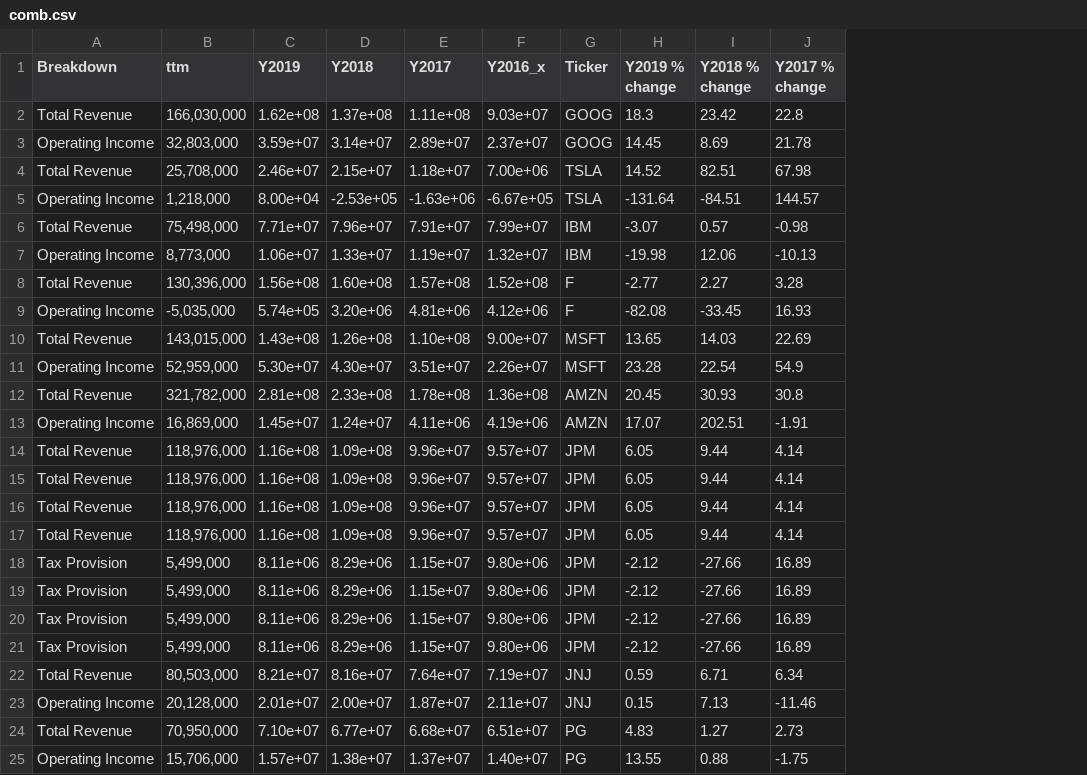
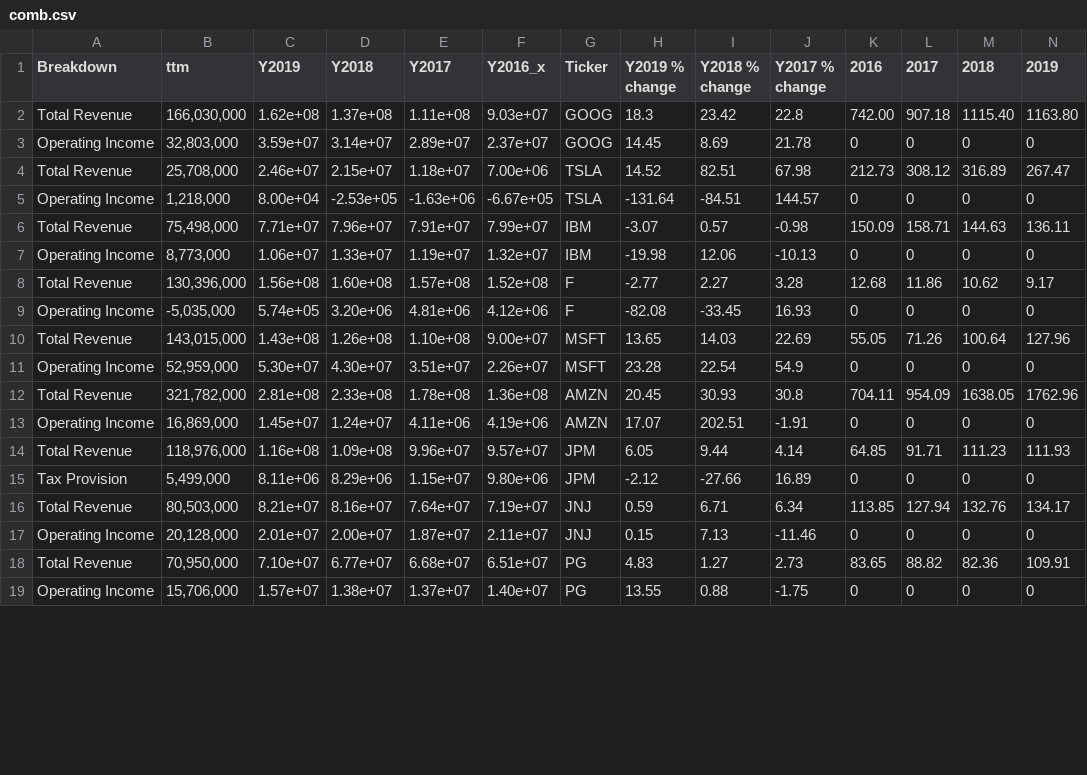
Before and after one commit to pim01001/best_growth_stock, a CSV file: comb.csv, drawn as a sheet; only a part is shown; removed rows and columns are numbered as before the commit, all else as after; the diff names each change by its address in the sheet, - before the commit and + after, or states it on an @@ line.

```diff
--- a/comb.csv
+++ b/comb.csv
+column K (2016), rows 2-19: 742.00 | 0 | 212.73 | 0 | 150.09 | 0 | 12.68 | 0 | 55.05 | 0 | 704.11 | 0 | 64.85 | 0 | 113.85 | 0 | 83.65 | 0
+column L (2017), rows 2-19: 907.18 | 0 | 308.12 | 0 | 158.71 | 0 | 11.86 | 0 | 71.26 | 0 | 954.09 | 0 | 91.71 | 0 | 127.94 | 0 | 88.82 | 0
+column M (2018), rows 2-19: 1115.40 | 0 | 316.89 | 0 | 144.63 | 0 | 10.62 | 0 | 100.64 | 0 | 1638.05 | 0 | 111.23 | 0 | 132.76 | 0 | 82.36 | 0
+column N (2019), rows 2-19: 1163.80 | 0 | 267.47 | 0 | 136.11 | 0 | 9.17 | 0 | 127.96 | 0 | 1762.96 | 0 | 111.93 | 0 | 134.17 | 0 | 109.91 | 0
-row 15: Total Revenue | 118,976,000 | 1.16e+08 | 1.09e+08 | 9.96e+07 | 9.57e+07 | JPM | 6.05 | 9.44 | 4.14
-row 16: Total Revenue | 118,976,000 | 1.16e+08 | 1.09e+08 | 9.96e+07 | 9.57e+07 | JPM | 6.05 | 9.44 | 4.14
-row 17: Total Revenue | 118,976,000 | 1.16e+08 | 1.09e+08 | 9.96e+07 | 9.57e+07 | JPM | 6.05 | 9.44 | 4.14
-row 18: Tax Provision | 5,499,000 | 8.11e+06 | 8.29e+06 | 1.15e+07 | 9.80e+06 | JPM | -2.12 | -27.66 | 16.89
-row 19: Tax Provision | 5,499,000 | 8.11e+06 | 8.29e+06 | 1.15e+07 | 9.80e+06 | JPM | -2.12 | -27.66 | 16.89
-row 20: Tax Provision | 5,499,000 | 8.11e+06 | 8.29e+06 | 1.15e+07 | 9.80e+06 | JPM | -2.12 | -27.66 | 16.89
```
Also changed, not shown: 2 other files.
